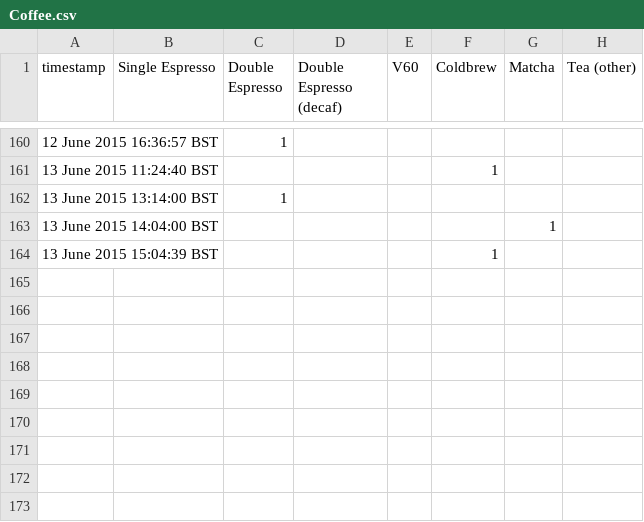
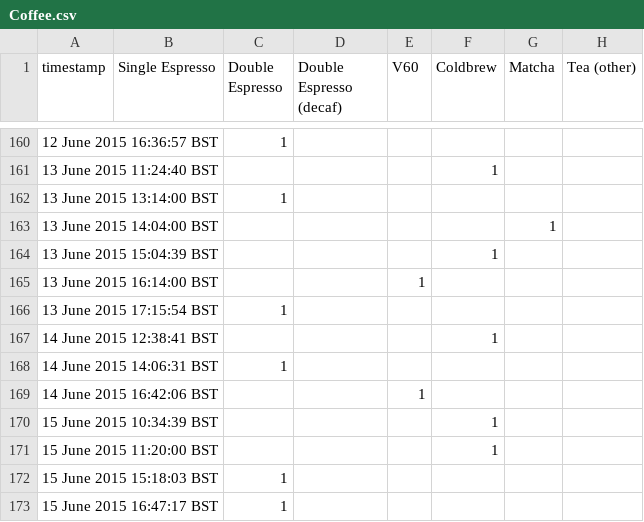
Before and after one commit to maxfrenzel/CaffeineTracker, a CSV file: Coffee.csv, drawn as a sheet; only a part is shown, gaps mark what is left out; the diff names each change by its address in the sheet, - before the commit and + after, or states it on an @@ line.

Commit message:
New data

```diff
--- a/Coffee.csv
+++ b/Coffee.csv
+row 165: 13 June 2015 16:14:00 BST |  |  |  | 1
+row 166: 13 June 2015 17:15:54 BST |  | 1
+row 167: 14 June 2015 12:38:41 BST |  |  |  |  | 1
+row 168: 14 June 2015 14:06:31 BST |  | 1
+row 169: 14 June 2015 16:42:06 BST |  |  |  | 1
+row 170: 15 June 2015 10:34:39 BST |  |  |  |  | 1
+row 171: 15 June 2015 11:20:00 BST |  |  |  |  | 1
+row 172: 15 June 2015 15:18:03 BST |  | 1
+row 173: 15 June 2015 16:47:17 BST |  | 1
```
Also changed, not shown: 3 other files.
